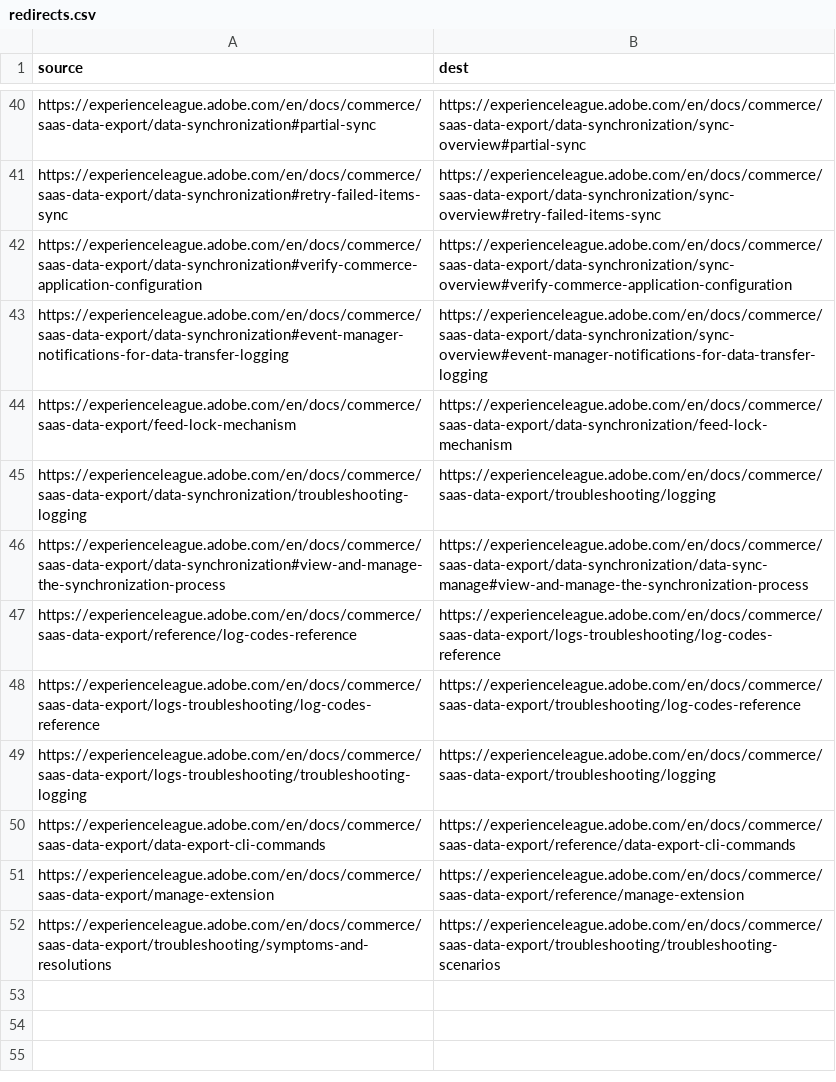
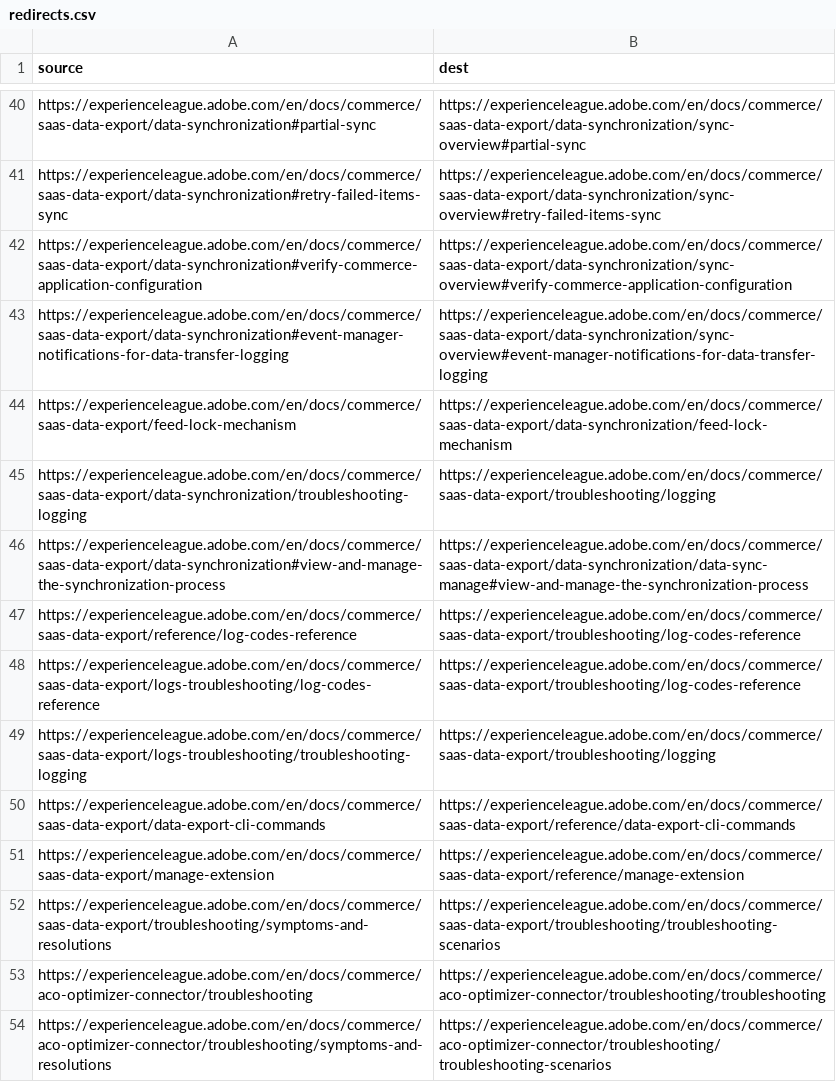
Before and after one commit to AdobeDocs/commerce.en, a CSV file: redirects.csv, drawn as a sheet; only a part is shown, gaps mark what is left out.

```diff
--- a/redirects.csv
+++ b/redirects.csv
@@ -46,3 +46,3 @@ https://experienceleague.adobe.com/en/docs/commerce/saas-data-export/data-synchr
 https://experienceleague.adobe.com/en/docs/commerce/saas-data-export/data-synchronization#view-and-manage-the-synchronization-process,https://experienceleague.adobe.com/en/docs/commerce/saas-data-export/data-synchronization/data-sync-manage#view-and-manage-the-synchronization-process
-https://experienceleague.adobe.com/en/docs/commerce/saas-data-export/reference/log-codes-reference,https://experienceleague.adobe.com/en/docs/commerce/saas-data-export/logs-troubleshooting/log-codes-reference
+https://experienceleague.adobe.com/en/docs/commerce/saas-data-export/reference/log-codes-reference,https://experienceleague.adobe.com/en/docs/commerce/saas-data-export/troubleshooting/log-codes-reference
 https://experienceleague.adobe.com/en/docs/commerce/saas-data-export/logs-troubleshooting/log-codes-reference,https://experienceleague.adobe.com/en/docs/commerce/saas-data-export/troubleshooting/log-codes-reference
@@ -52 +52,3 @@ https://experienceleague.adobe.com/en/docs/commerce/saas-data-export/manage-exte
 https://experienceleague.adobe.com/en/docs/commerce/saas-data-export/troubleshooting/symptoms-and-resolutions,https://experienceleague.adobe.com/en/docs/commerce/saas-data-export/troubleshooting/troubleshooting-scenarios
+https://experienceleague.adobe.com/en/docs/commerce/aco-optimizer-connector/troubleshooting,https://experienceleague.adobe.com/en/docs/commerce/aco-optimizer-connector/troubleshooting/troubleshooting
+https://experienceleague.adobe.com/en/docs/commerce/aco-optimizer-connector/troubleshooting/symptoms-and-resolutions,https://experienceleague.adobe.com/en/docs/commerce/aco-optimizer-connector/troubleshooting/troubleshooting-scenarios
```
Also changed, not shown: redirects-ghec.csv, 1 other file.
